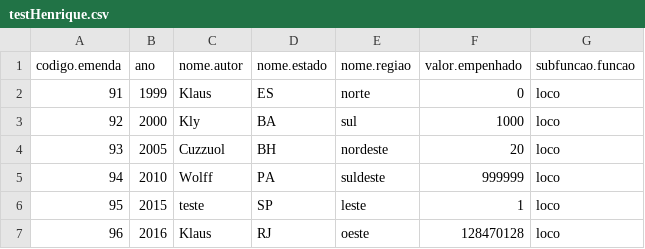
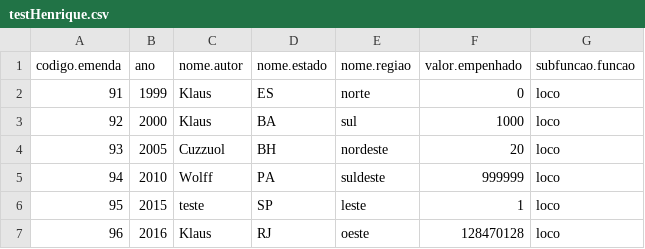
Before and after one commit to hmcristovao/netkor_compiler_csv_to_network, a CSV file: netkor_compiler_csv_network/inputCsv/testHenrique.csv, drawn as a sheet.

```diff
--- a/netkor_compiler_csv_network/inputCsv/testHenrique.csv
+++ b/netkor_compiler_csv_network/inputCsv/testHenrique.csv
@@ -2,3 +2,3 @@ codigo.emenda,ano,nome.autor,nome.estado,nome.regiao,valor.empenhado,subfuncao.f
 91,1999,Klaus,ES,norte,0,loco
-92,2000,Kly,BA,sul,1000,loco
+92,2000,Klaus,BA,sul,1000,loco
 93,2005,Cuzzuol,BH,nordeste,20,loco
```
Also changed, not shown: 4 other files.
